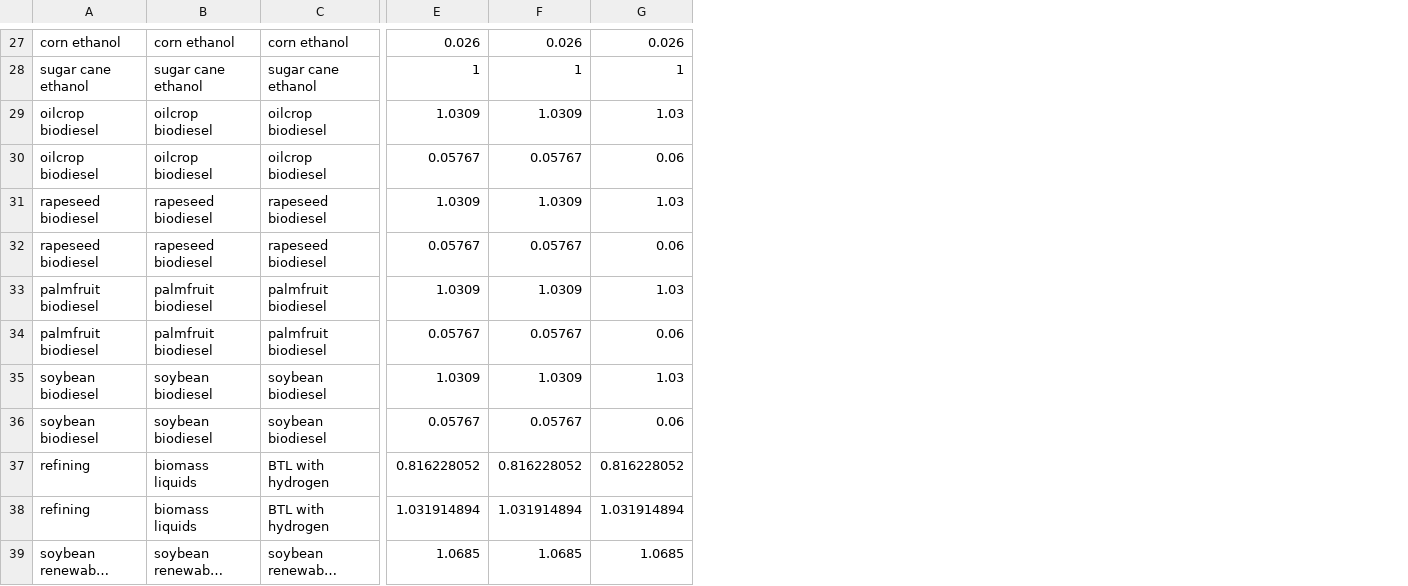
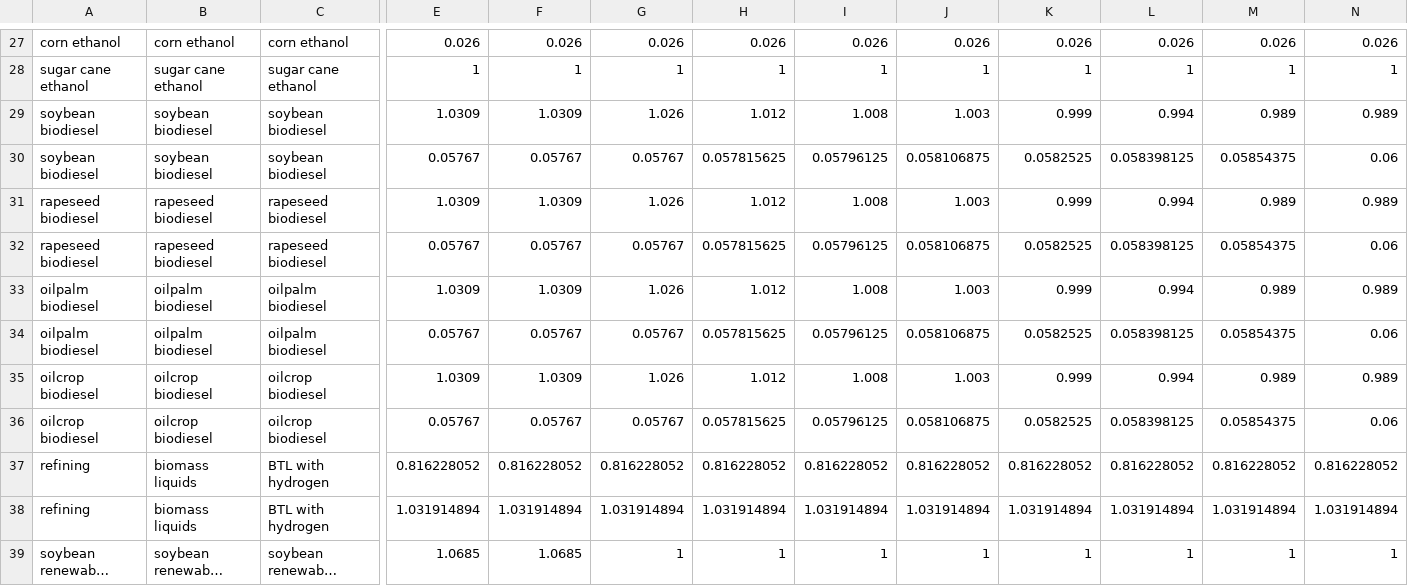
Before and after one commit to marideeweber/gcam-core, a CSV file: input/gcamdata/inst/extdata/energy/A22.globaltech_coef.csv, drawn as a sheet; only a part is shown, gaps mark what is left out; long unchanged cells end in …; removed rows and columns are numbered as before the commit, all else as after; rows hold the shown columns only; the diff covers the shown part only; the diff names each change by its address in the sheet, - before the commit and + after, or states it on an @@ line.

Commit message:
More updates to global tech coefs, shareweights

```diff
--- a/input/gcamdata/inst/extdata/energy/A22.globaltech_coef.csv
+++ b/input/gcamdata/inst/extdata/energy/A22.globaltech_coef.csv
+column G, rows 27-28: 0.026 | 1; rows 35-39: 1.026 | 0.05767 | 0.816228052 | 1.031914894 | 1
+column H, rows 27-28: 0.026 | 1; rows 35-39: 1.012 | 0.057815625 | 0.816228052 | 1.031914894 | 1
+column I, rows 27-28: 0.026 | 1; rows 35-39: 1.008 | 0.05796125 | 0.816228052 | 1.031914894 | 1
+column J, rows 27-28: 0.026 | 1; rows 35-39: 1.003 | 0.058106875 | 0.816228052 | 1.031914894 | 1
+column K, rows 27-28: 0.026 | 1; rows 35-39: 0.999 | 0.0582525 | 0.816228052 | 1.031914894 | 1
+column L, rows 27-28: 0.026 | 1; rows 35-39: 0.994 | 0.058398125 | 0.816228052 | 1.031914894 | 1
+column M, rows 27-28: 0.026 | 1; rows 35-39: 0.989 | 0.05854375 | 0.816228052 | 1.031914894 | 1
+row 29: soybean biodiesel | soybean biodiesel | soybean biodiesel | 1.0309 | 1.0309 | 1.026 | 1.012 | 1.008 | 1.003 | 0.999 | 0.994 | 0.989 | 0.989
@@ row 36 moved to row 30: soybean biodiesel @@
+row 31: rapeseed biodiesel | rapeseed biodiesel | rapeseed biodiesel | 1.0309 | 1.0309 | 1.026 | 1.012 | 1.008 | 1.003 | 0.999 | 0.994 | 0.989 | 0.989
+row 33: oilpalm biodiesel | oilpalm biodiesel | oilpalm biodiesel | 1.0309 | 1.0309 | 1.026 | 1.012 | 1.008 | 1.003 | 0.999 | 0.994 | 0.989 | 0.989
+row 34: oilpalm biodiesel | oilpalm biodiesel | oilpalm biodiesel | 0.05767 | 0.05767 | 0.05767 | 0.057815625 | 0.05796125 | 0.058106875 | 0.0582525 | 0.058398125 | 0.05854375 | 0.06
-N35: 1.03
+N35: 0.989
-row 31: rapeseed biodiesel | rapeseed biodiesel | rapeseed biodiesel | 1.0309 | 1.0309 | 1.03
-row 33: palmfruit biodiesel | palmfruit biodiesel | palmfruit biodiesel | 1.0309 | 1.0309 | 1.03
-row 34: palmfruit biodiesel | palmfruit biodiesel | palmfruit biodiesel | 0.05767 | 0.05767 | 0.06
-row 35: soybean biodiesel | soybean biodiesel | soybean biodiesel | 1.0309 | 1.0309 | 1.03
-N39: 1.0685
+N39: 1
```
Also changed, not shown: 32 edited cells elsewhere in this file, input/gcamdata/inst/extdata/energy/A22.subsector_shrwt.csv.
